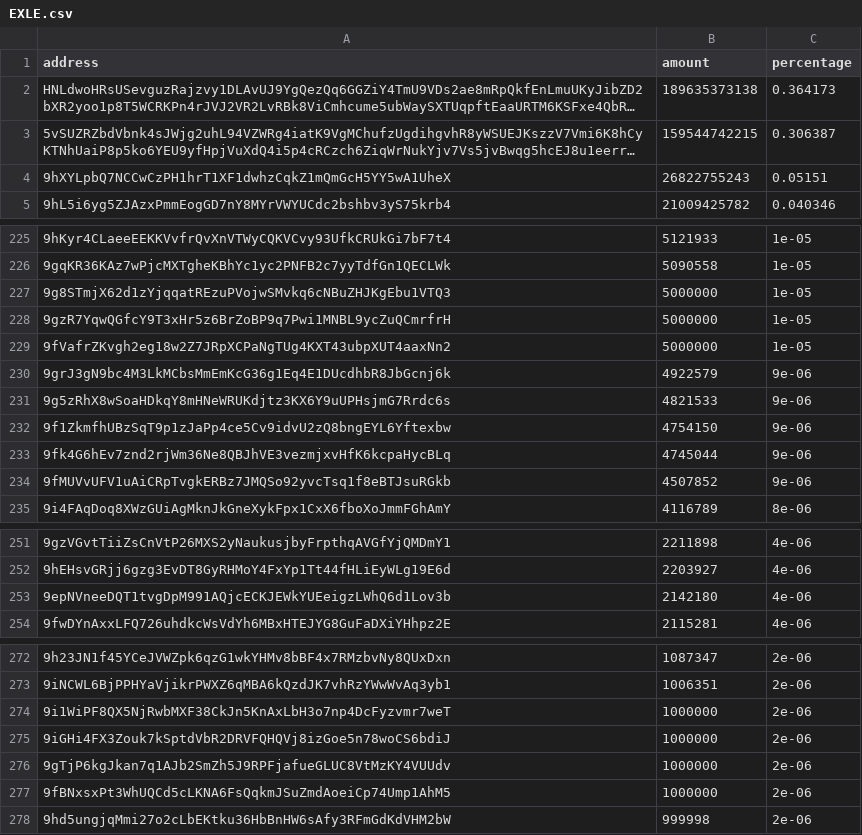
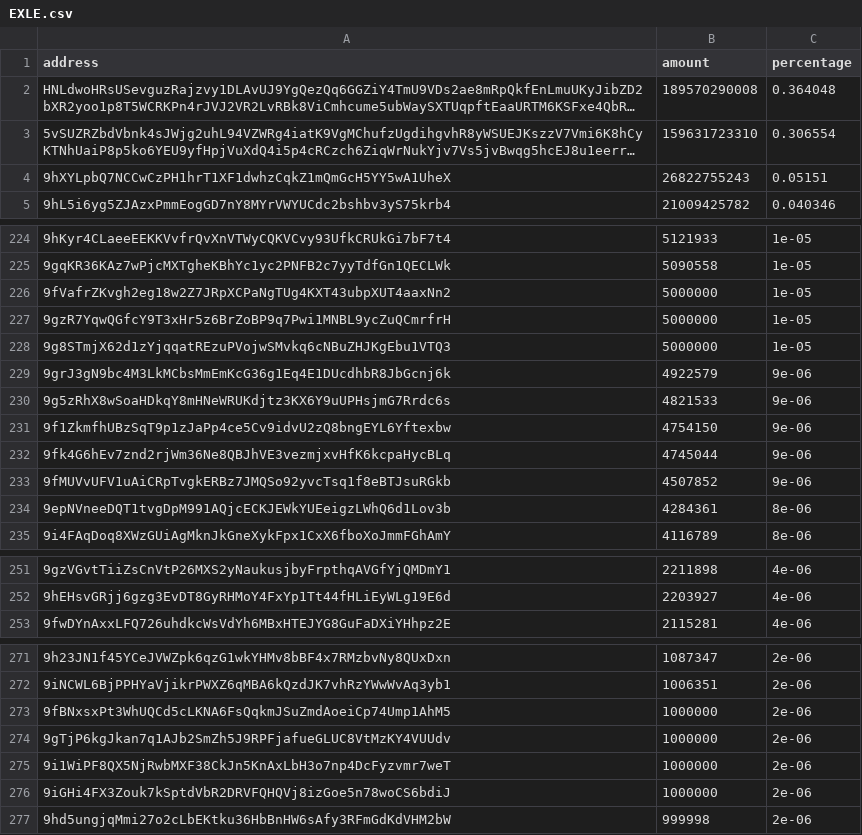
Before and after one commit to babygrenade/ergo-tokenautics, a CSV file: data/EXLE.csv, drawn as a sheet; only a part is shown, gaps mark what is left out; long unchanged cells end in …; removed rows and columns are numbered as before the commit, all else as after; the diff covers the shown part only; the diff names each change by its address in the sheet, - before the commit and + after, or states it on an @@ line.

```diff
--- a/data/EXLE.csv
+++ b/data/EXLE.csv
-B2 (amount): 189635373138
+B2 (amount): 189570290008
-C2 (percentage): 0.364173
+C2 (percentage): 0.364048
-B3 (amount): 159544742215
+B3 (amount): 159631723310
-C3 (percentage): 0.306387
+C3 (percentage): 0.306554
@@ row 229 moved to row 226: 9fVafrZKvgh2eg18w2Z7JRpXCPaNgTUg4KXT43ub… @@
@@ row 228 moved to row 227: 9gzR7YqwQGfcY9T3xHr5z6BrZoBP9q7Pwi1MNBL9… @@
+row 234: 9epNVneeDQT1tvgDpM991AQjcECKJEWkYUEeigzLWhQ6d1Lov3b | 4284361 | 8e-06
-row 253: 9epNVneeDQT1tvgDpM991AQjcECKJEWkYUEeigzLWhQ6d1Lov3b | 2142180 | 4e-06
@@ row 277 moved to row 273: 9fBNxsxPt3WhUQCd5cLKNA6FsQqkmJSuZmdAoeiC… @@
@@ row 276 moved to row 274: 9gTjP6kgJkan7q1AJb2SmZh5J9RPFjafueGLUC8V… @@
```
Also changed, not shown: 1 removed row and 13 moved rows elsewhere in this file, data/COMET.csv, data/NETA.csv, 5 other files.
